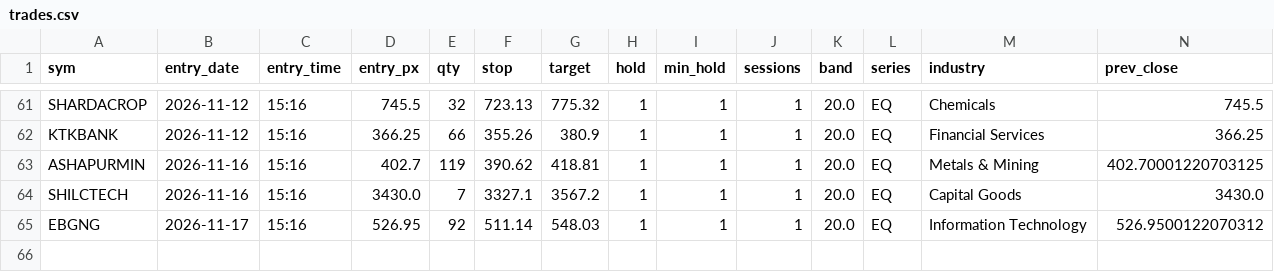
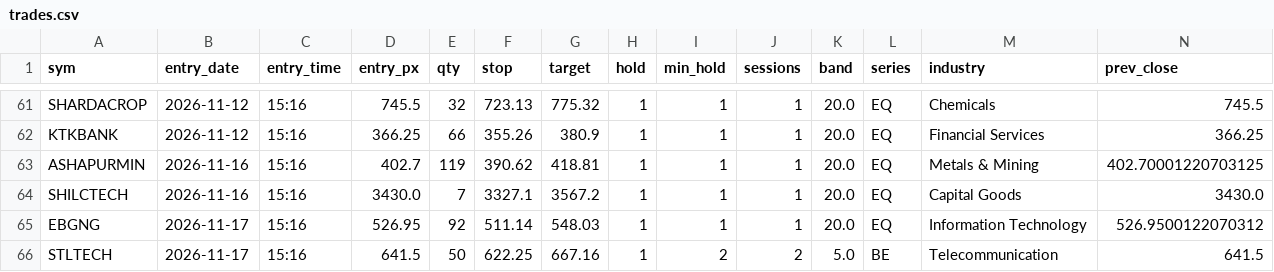
Before and after one commit to SiddhantAnand/stocks-paper-trader, a CSV file: data/paper/trades.csv, drawn as a sheet; only a part is shown, gaps mark what is left out; rows hold the shown columns only; the diff names each change by its address in the sheet, - before the commit and + after, or states it on an @@ line.

```diff
--- a/data/paper/trades.csv
+++ b/data/paper/trades.csv
+row 66: STLTECH | 2026-11-17 | 15:16 | 641.5 | 50 | 622.25 | 667.16 | 1 | 2 | 2 | 5.0 | BE | Telecommunication | 641.5
```
Also changed, not shown: data/sec_list.csv, 2 other files.
